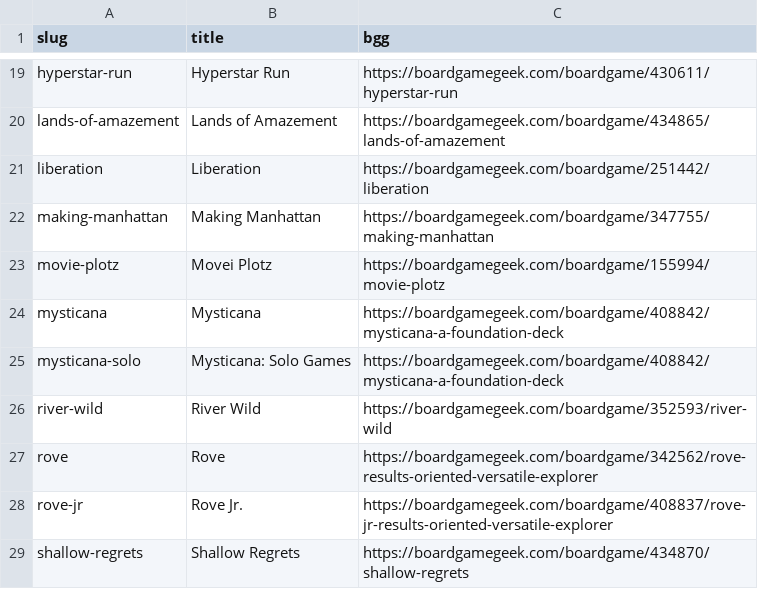
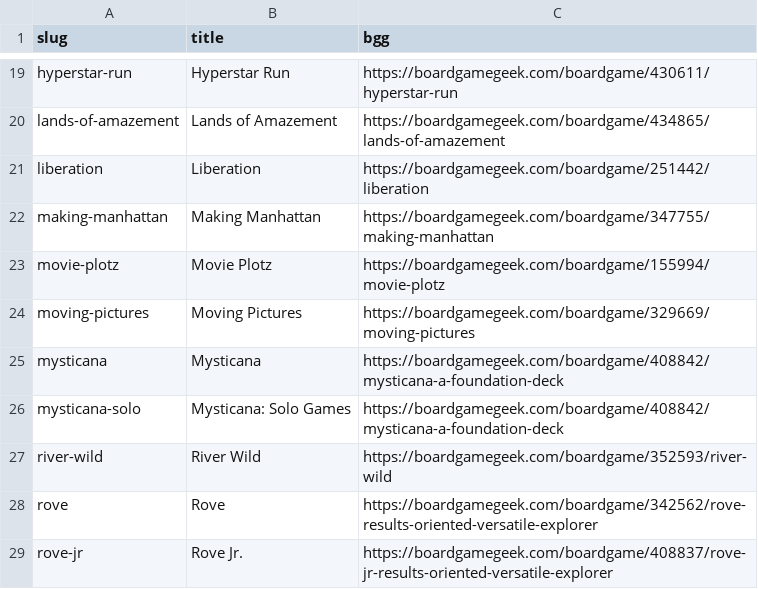
Before and after one commit to jamie/buttonshy-rules, a CSV file: src/_data/games.csv, drawn as a sheet; only a part is shown, gaps mark what is left out; the shorter side is filled out with more unchanged rows.

Commit message:
Add Moving Pictures

```diff
--- a/src/_data/games.csv
+++ b/src/_data/games.csv
@@ -22,3 +22,4 @@ liberation,Liberation,https://boardgamegeek.com/boardgame/251442/liberation
 making-manhattan,Making Manhattan,https://boardgamegeek.com/boardgame/347755/making-manhattan
-movie-plotz,Movei Plotz,https://boardgamegeek.com/boardgame/155994/movie-plotz
+movie-plotz,Movie Plotz,https://boardgamegeek.com/boardgame/155994/movie-plotz
+moving-pictures,Moving Pictures,https://boardgamegeek.com/boardgame/329669/moving-pictures
 mysticana,Mysticana,https://boardgamegeek.com/boardgame/408842/mysticana-a-foundation-deck
```
Also changed, not shown: 9 other files.
